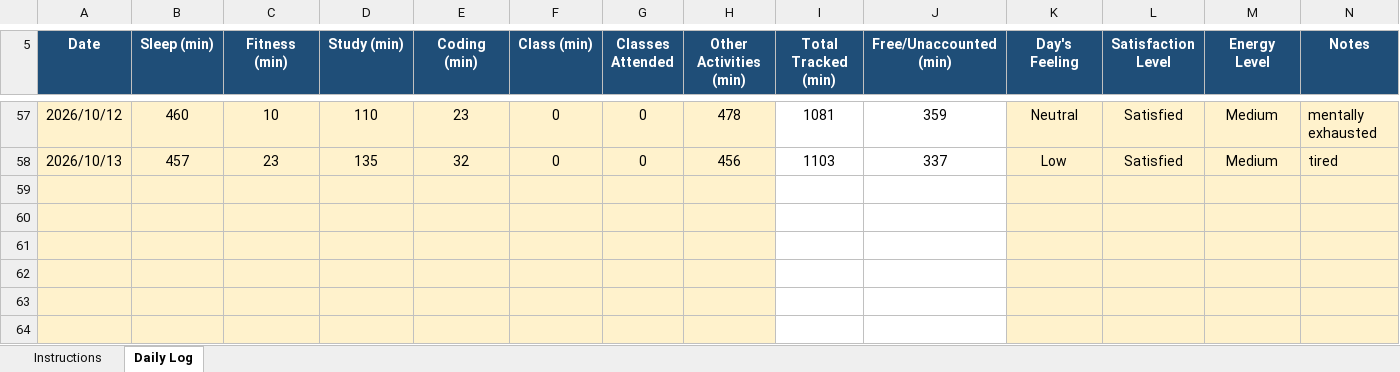
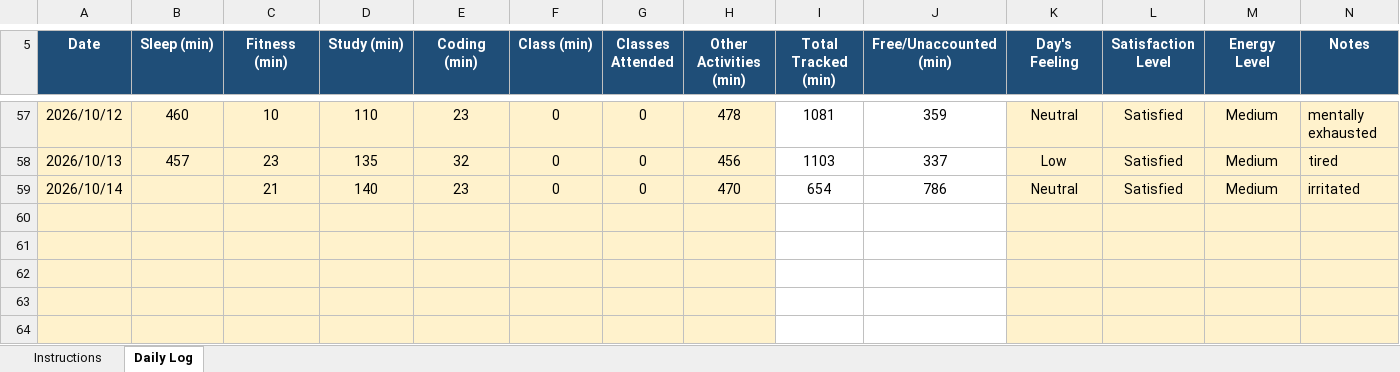
Before and after one commit to drishtisharma0263-cyber/776, an Excel workbook: 12628474.xlsx, sheet Daily Log, drawn as a sheet; only a part is shown, gaps mark what is left out; values as stored, in another font and other column widths than the file's, no borders; conditional formats not drawn; the diff names each change by its address in the sheet, - before the commit and + after, or states it on an @@ line.

Commit message:
updated on oct14

```diff
--- a/12628474.xlsx (sheet Daily Log)
+++ b/12628474.xlsx (sheet Daily Log)
-row 59: (empty)
+row 59: 2026/10/14 |  | 21 | 140 | 23 | 0 | 0 | 470 | 654 | 786 | Neutral | Satisfied | Medium | irritated
```
